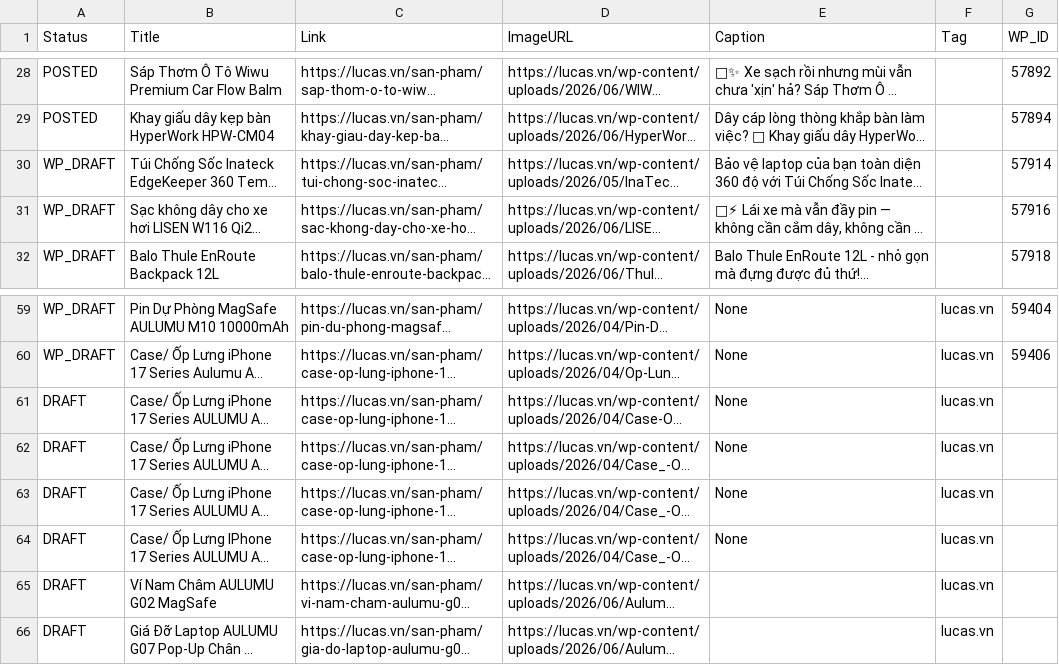
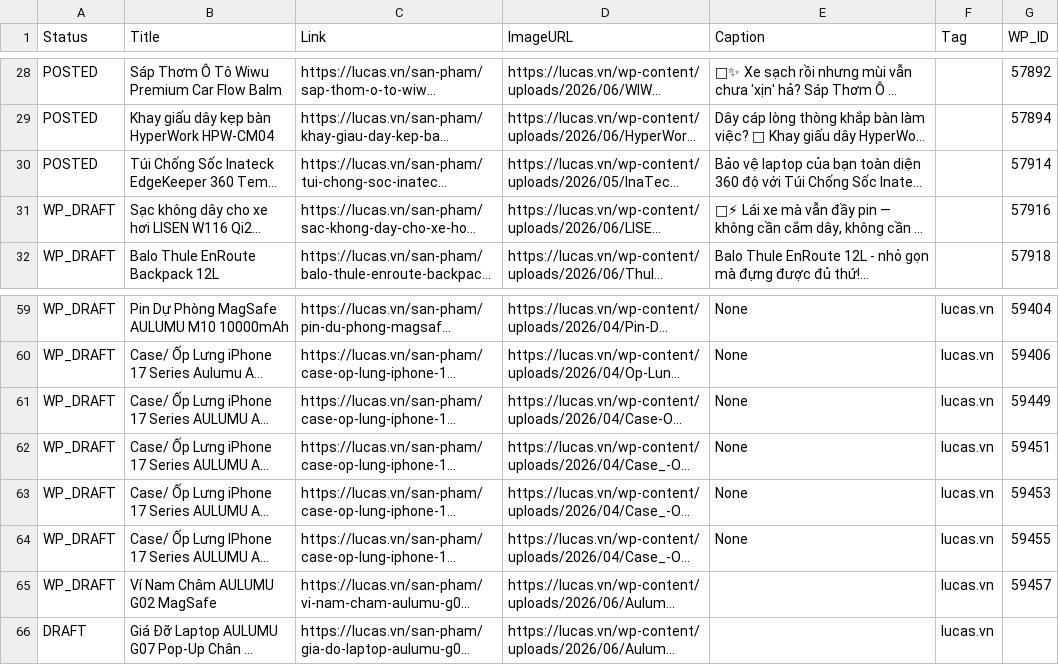
Before and after one commit to thanhluc102-png/lucas-auto-poster, a CSV file: content_plan.csv, drawn as a sheet; only a part is shown, gaps mark what is left out; long unchanged cells end in …; the diff names each change by its address in the sheet, - before the commit and + after, or states it on an @@ line.

```diff
--- a/content_plan.csv
+++ b/content_plan.csv
-A30 (Status): WP_DRAFT
+A30 (Status): POSTED
-A61:A65 (Status): DRAFT
+A61:A65 (Status): WP_DRAFT
-G61 (WP_ID): (empty)
+G61 (WP_ID): 59449
-G62 (WP_ID): (empty)
+G62 (WP_ID): 59451
-G63 (WP_ID): (empty)
+G63 (WP_ID): 59453
-G64 (WP_ID): (empty)
+G64 (WP_ID): 59455
-G65 (WP_ID): (empty)
+G65 (WP_ID): 59457
```
Also changed, not shown: 1 other file.
